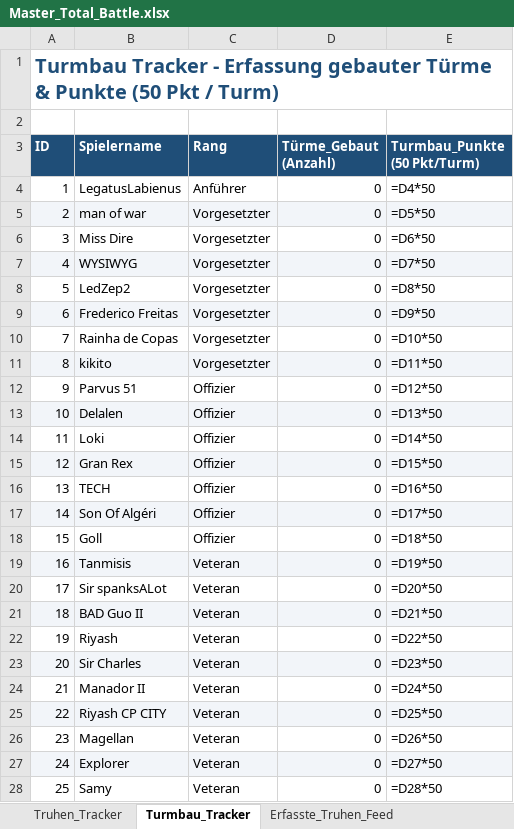
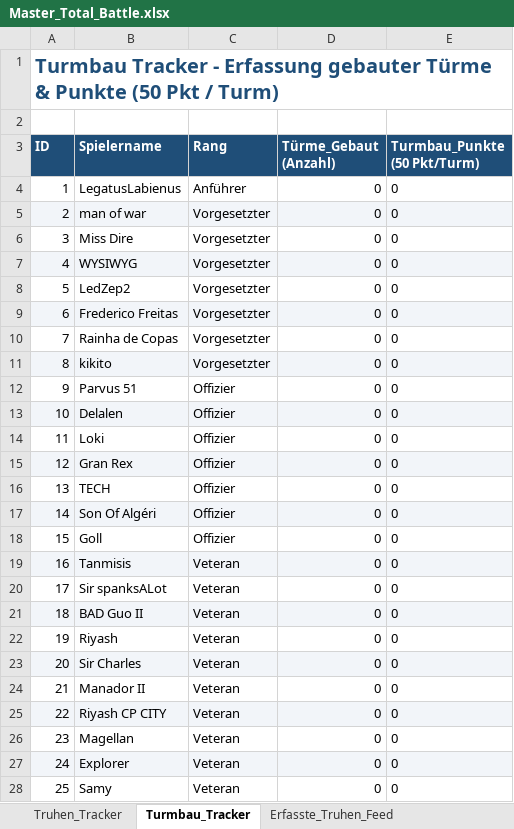
Before and after one commit to wysiwyg80/clan-abfrage, an Excel workbook: Master_Total_Battle.xlsx, sheet Turmbau_Tracker, drawn as a sheet; only a part is shown; values as stored, in another font and other column widths than the file's, no borders; formulas without a stored value are shown as written; the diff covers the shown part only; the diff names each change by its address in the sheet, - before the commit and + after, or states it on an @@ line.

```diff
--- a/Master_Total_Battle.xlsx (sheet Turmbau_Tracker)
+++ b/Master_Total_Battle.xlsx (sheet Turmbau_Tracker)
-E4 (Turmbau_Punkte (50 Pkt/Turm)): =D4*50
+E4 (Turmbau_Punkte (50 Pkt/Turm)): 0
-E5 (Turmbau_Punkte (50 Pkt/Turm)): =D5*50
+E5 (Turmbau_Punkte (50 Pkt/Turm)): 0
-E6 (Turmbau_Punkte (50 Pkt/Turm)): =D6*50
+E6 (Turmbau_Punkte (50 Pkt/Turm)): 0
-E7 (Turmbau_Punkte (50 Pkt/Turm)): =D7*50
+E7 (Turmbau_Punkte (50 Pkt/Turm)): 0
-E8 (Turmbau_Punkte (50 Pkt/Turm)): =D8*50
+E8 (Turmbau_Punkte (50 Pkt/Turm)): 0
-E9 (Turmbau_Punkte (50 Pkt/Turm)): =D9*50
+E9 (Turmbau_Punkte (50 Pkt/Turm)): 0
-E10 (Turmbau_Punkte (50 Pkt/Turm)): =D10*50
+E10 (Turmbau_Punkte (50 Pkt/Turm)): 0
-E11 (Turmbau_Punkte (50 Pkt/Turm)): =D11*50
+E11 (Turmbau_Punkte (50 Pkt/Turm)): 0
-E12 (Turmbau_Punkte (50 Pkt/Turm)): =D12*50
+E12 (Turmbau_Punkte (50 Pkt/Turm)): 0
-E13 (Turmbau_Punkte (50 Pkt/Turm)): =D13*50
+E13 (Turmbau_Punkte (50 Pkt/Turm)): 0
-E14 (Turmbau_Punkte (50 Pkt/Turm)): =D14*50
+E14 (Turmbau_Punkte (50 Pkt/Turm)): 0
-E15 (Turmbau_Punkte (50 Pkt/Turm)): =D15*50
+E15 (Turmbau_Punkte (50 Pkt/Turm)): 0
-E16 (Turmbau_Punkte (50 Pkt/Turm)): =D16*50
+E16 (Turmbau_Punkte (50 Pkt/Turm)): 0
-E17 (Turmbau_Punkte (50 Pkt/Turm)): =D17*50
+E17 (Turmbau_Punkte (50 Pkt/Turm)): 0
-E18 (Turmbau_Punkte (50 Pkt/Turm)): =D18*50
+E18 (Turmbau_Punkte (50 Pkt/Turm)): 0
-E19 (Turmbau_Punkte (50 Pkt/Turm)): =D19*50
+E19 (Turmbau_Punkte (50 Pkt/Turm)): 0
-E20 (Turmbau_Punkte (50 Pkt/Turm)): =D20*50
+E20 (Turmbau_Punkte (50 Pkt/Turm)): 0
-E21 (Turmbau_Punkte (50 Pkt/Turm)): =D21*50
+E21 (Turmbau_Punkte (50 Pkt/Turm)): 0
-E22 (Turmbau_Punkte (50 Pkt/Turm)): =D22*50
+E22 (Turmbau_Punkte (50 Pkt/Turm)): 0
-E23 (Turmbau_Punkte (50 Pkt/Turm)): =D23*50
+E23 (Turmbau_Punkte (50 Pkt/Turm)): 0
-E24 (Turmbau_Punkte (50 Pkt/Turm)): =D24*50
+E24 (Turmbau_Punkte (50 Pkt/Turm)): 0
-E25 (Turmbau_Punkte (50 Pkt/Turm)): =D25*50
+E25 (Turmbau_Punkte (50 Pkt/Turm)): 0
-E26 (Turmbau_Punkte (50 Pkt/Turm)): =D26*50
+E26 (Turmbau_Punkte (50 Pkt/Turm)): 0
-E27 (Turmbau_Punkte (50 Pkt/Turm)): =D27*50
+E27 (Turmbau_Punkte (50 Pkt/Turm)): 0
-E28 (Turmbau_Punkte (50 Pkt/Turm)): =D28*50
+E28 (Turmbau_Punkte (50 Pkt/Turm)): 0
```
Also changed, not shown: 49 edited cells elsewhere in this sheet, sheet Truhen_Tracker, sheet Top_5_Truhen_Könige.
